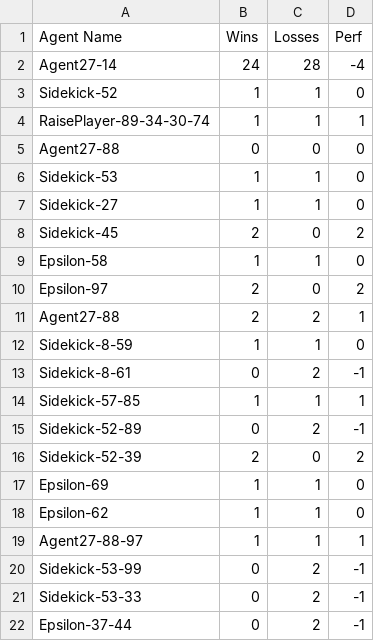
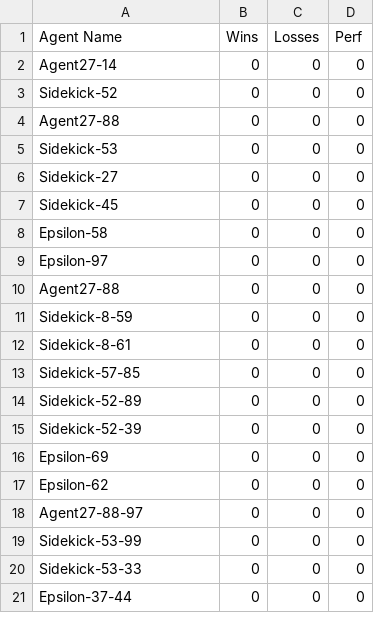
Before and after one commit to afterdusk/cs3243-poker-agent, a CSV file: player-seeds/Agent_Leaderboard.csv, drawn as a sheet; only a part is shown; the diff covers the shown part only.

Commit message:
Update leaderboard
If not bot_trainer will crash

```diff
--- a/player-seeds/Agent_Leaderboard.csv
+++ b/player-seeds/Agent_Leaderboard.csv
@@ -1,22 +1,21 @@
 Agent Name,Wins,Losses,Perf
-Agent27-14,24,28,-4
-Sidekick-52,1,1,0
-RaisePlayer-89-34-30-74,1,1,1
+Agent27-14,0,0,0
+Sidekick-52,0,0,0
 Agent27-88,0,0,0
-Sidekick-53,1,1,0
-Sidekick-27,1,1,0
-Sidekick-45,2,0,2
-Epsilon-58,1,1,0
-Epsilon-97,2,0,2
-Agent27-88,2,2,1
-Sidekick-8-59,1,1,0
-Sidekick-8-61,0,2,-1
-Sidekick-57-85,1,1,1
-Sidekick-52-89,0,2,-1
-Sidekick-52-39,2,0,2
-Epsilon-69,1,1,0
-Epsilon-62,1,1,0
-Agent27-88-97,1,1,1
-Sidekick-53-99,0,2,-1
-Sidekick-53-33,0,2,-1
-Epsilon-37-44,0,2,-1
+Sidekick-53,0,0,0
+Sidekick-27,0,0,0
+Sidekick-45,0,0,0
+Epsilon-58,0,0,0
+Epsilon-97,0,0,0
+Agent27-88,0,0,0
+Sidekick-8-59,0,0,0
+Sidekick-8-61,0,0,0
+Sidekick-57-85,0,0,0
+Sidekick-52-89,0,0,0
+Sidekick-52-39,0,0,0
+Epsilon-69,0,0,0
+Epsilon-62,0,0,0
+Agent27-88-97,0,0,0
+Sidekick-53-99,0,0,0
+Sidekick-53-33,0,0,0
+Epsilon-37-44,0,0,0
```
Also changed, not shown: 3 removed rows and 93 edited cells elsewhere in this file.
